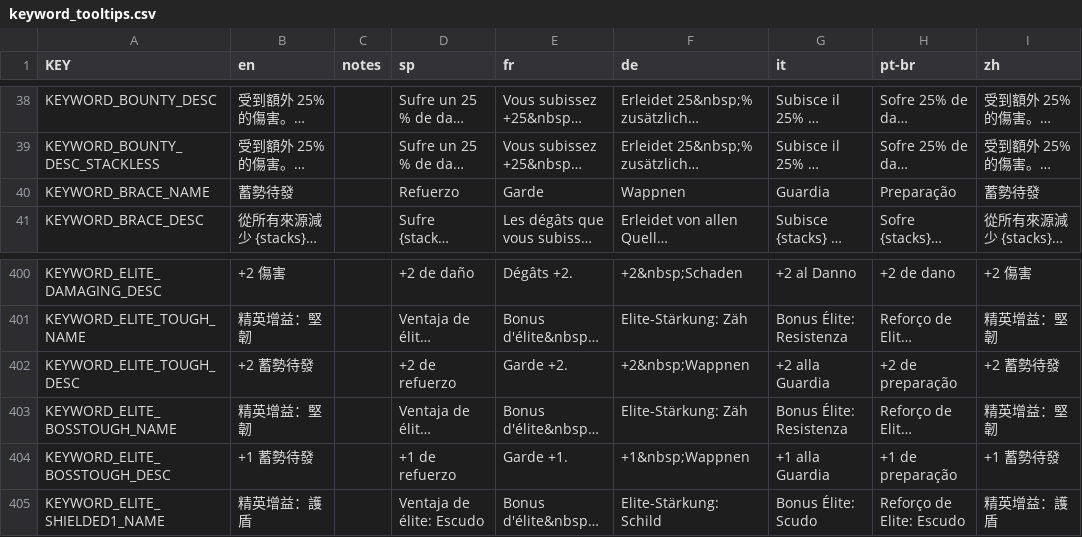
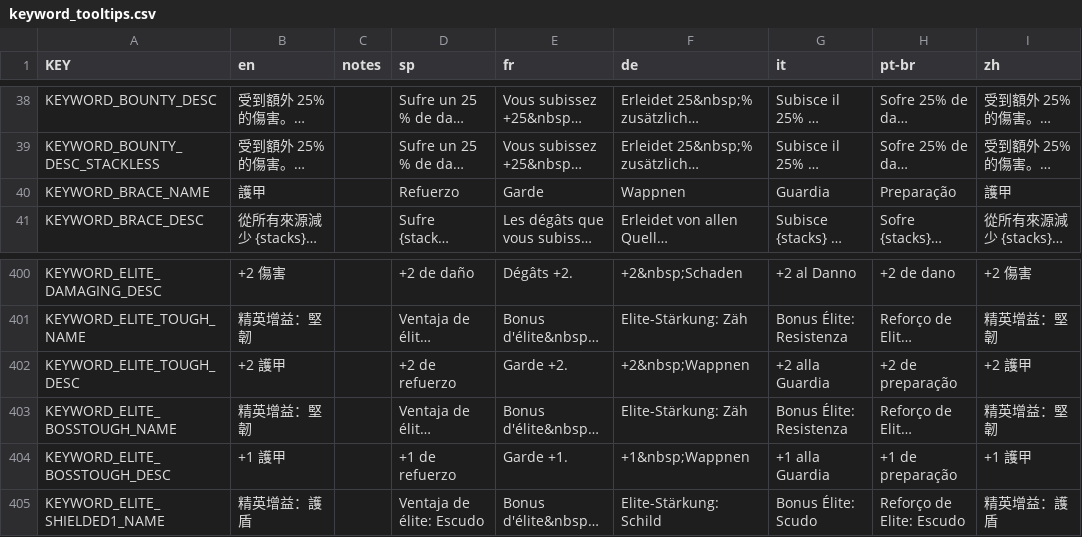
Before and after one commit to imxd/Mewgenics-TranditionalChinese-Translation, a CSV file: Mewgenics_CN_patch/data/text/keyword_tooltips.csv, drawn as a sheet; only a part is shown, gaps mark what is left out; long unchanged cells end in …; the diff names each change by its address in the sheet, - before the commit and + after, or states it on an @@ line.

```diff
--- a/Mewgenics_CN_patch/data/text/keyword_tooltips.csv
+++ b/Mewgenics_CN_patch/data/text/keyword_tooltips.csv
-B40 (en): 蓄勢待發
+B40 (en): 護甲
-I40 (zh): 蓄勢待發
+I40 (zh): 護甲
-B402 (en): +2 蓄勢待發
+B402 (en): +2 護甲
-I402 (zh): +2 蓄勢待發
+I402 (zh): +2 護甲
-B404 (en): +1 蓄勢待發
+B404 (en): +1 護甲
-I404 (zh): +1 蓄勢待發
+I404 (zh): +1 護甲
```
Also changed, not shown: Mewgenics_CN_patch/data/text/additions2.csv, Mewgenics_CN_patch/data/text/passives.csv, 3 other files.
